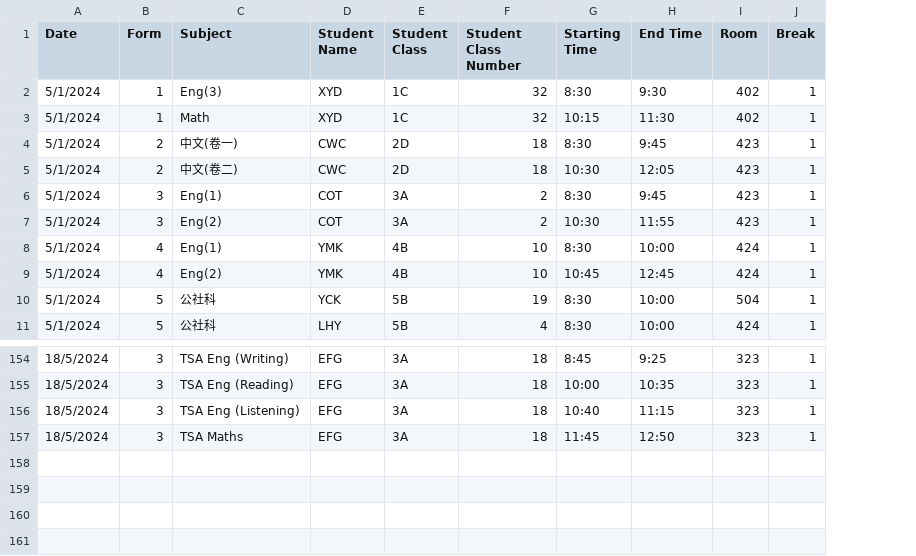
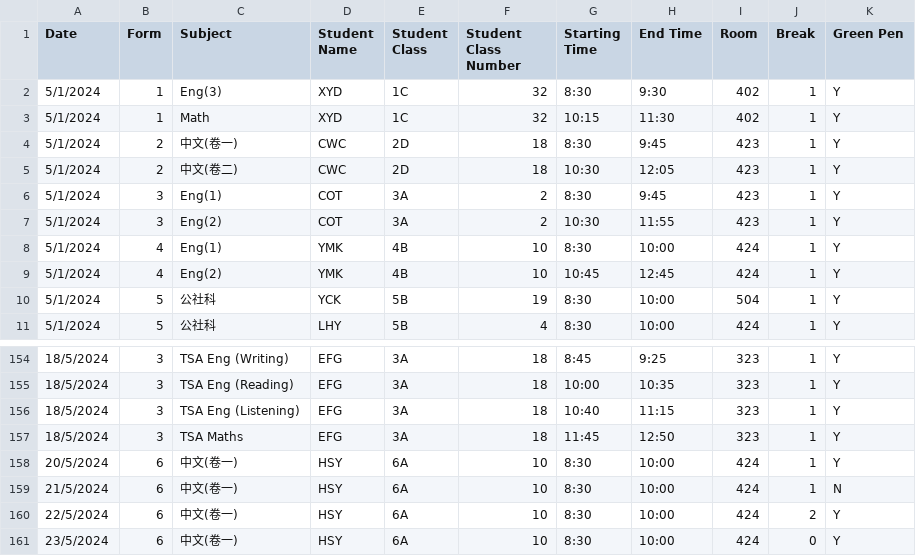
Before and after one commit to tomkwok0415/ExamScheduler, a CSV file: Timeslot/Input/timeslot.csv, drawn as a sheet; only a part is shown, gaps mark what is left out; the diff names each change by its address in the sheet, - before the commit and + after, or states it on an @@ line.

```diff
--- a/Timeslot/Input/timeslot.csv
+++ b/Timeslot/Input/timeslot.csv
+column K (Green Pen), rows 2-11: all Y; rows 154-157: all Y
+row 158: 20/5/2024 | 6 | 中文(卷一) | HSY | 6A | 10 | 8:30 | 10:00 | 424 | 1 | Y
+row 159: 21/5/2024 | 6 | 中文(卷一) | HSY | 6A | 10 | 8:30 | 10:00 | 424 | 1 | N
+row 160: 22/5/2024 | 6 | 中文(卷一) | HSY | 6A | 10 | 8:30 | 10:00 | 424 | 2 | Y
+row 161: 23/5/2024 | 6 | 中文(卷一) | HSY | 6A | 10 | 8:30 | 10:00 | 424 | 0 | Y
```
Also changed, not shown: Timeslot/Output/timeslot.csv, 3 other files.
